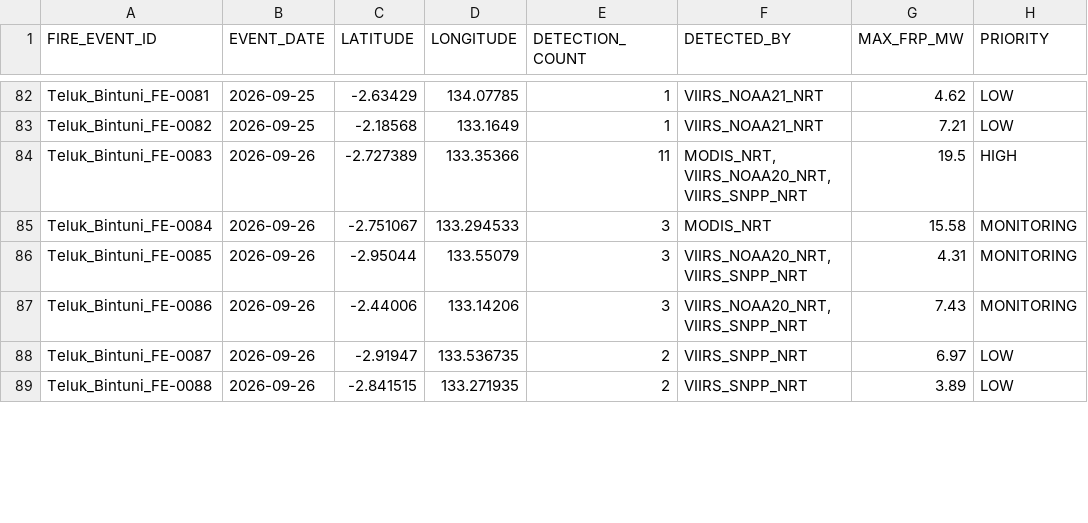
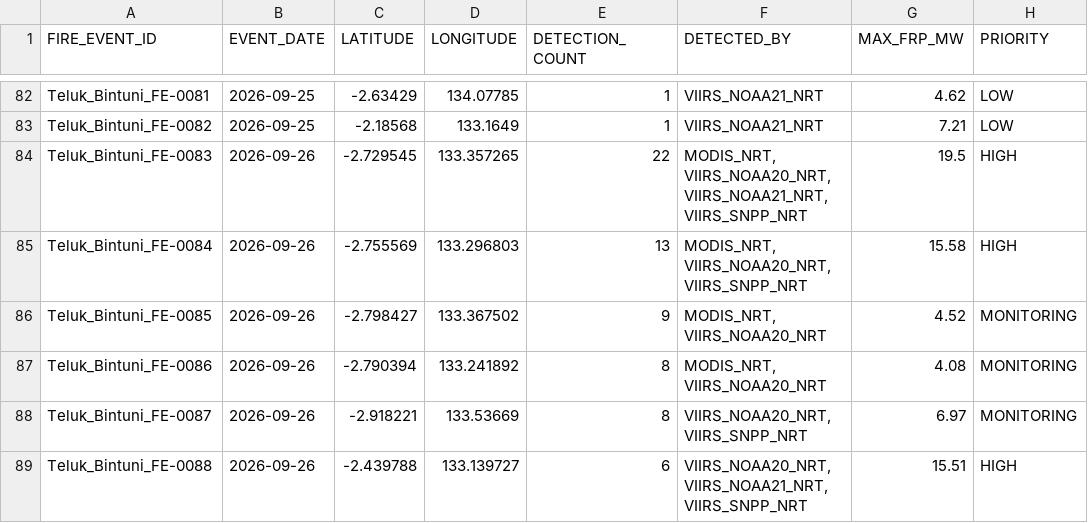
Before and after one commit to Indrmlnaa/Fire_Monitoring, a CSV file: data/v2/processed/Teluk_Bintuni_NASA_FIRMS_fire_events.csv, drawn as a sheet; only a part is shown, gaps mark what is left out; the diff covers the shown part only.

```diff
--- a/data/v2/processed/Teluk_Bintuni_NASA_FIRMS_fire_events.csv
+++ b/data/v2/processed/Teluk_Bintuni_NASA_FIRMS_fire_events.csv
@@ -83,7 +83,7 @@ Teluk_Bintuni_FE-0081,2026-09-25,-2.63429,134.07785,1,VIIRS_NOAA21_NRT,4.62,LOW
 Teluk_Bintuni_FE-0082,2026-09-25,-2.18568,133.1649,1,VIIRS_NOAA21_NRT,7.21,LOW
-Teluk_Bintuni_FE-0083,2026-09-26,-2.727389,133.35366,11,"MODIS_NRT, VIIRS_NOAA20_NRT, VIIRS_SNPP_NRT",19.5,HIGH
-Teluk_Bintuni_FE-0084,2026-09-26,-2.751067,133.294533,3,MODIS_NRT,15.58,MONITORING
-Teluk_Bintuni_FE-0085,2026-09-26,-2.95044,133.55079,3,"VIIRS_NOAA20_NRT, VIIRS_SNPP_NRT",4.31,MONITORING
-Teluk_Bintuni_FE-0086,2026-09-26,-2.44006,133.14206,3,"VIIRS_NOAA20_NRT, VIIRS_SNPP_NRT",7.43,MONITORING
-Teluk_Bintuni_FE-0087,2026-09-26,-2.91947,133.536735,2,VIIRS_SNPP_NRT,6.97,LOW
-Teluk_Bintuni_FE-0088,2026-09-26,-2.841515,133.271935,2,VIIRS_SNPP_NRT,3.89,LOW
+Teluk_Bintuni_FE-0083,2026-09-26,-2.729545,133.357265,22,"MODIS_NRT, VIIRS_NOAA20_NRT, VIIRS_NOAA21_NRT, VIIRS_SNPP_NRT",19.5,HIGH
+Teluk_Bintuni_FE-0084,2026-09-26,-2.755569,133.296803,13,"MODIS_NRT, VIIRS_NOAA20_NRT, VIIRS_SNPP_NRT",15.58,HIGH
+Teluk_Bintuni_FE-0085,2026-09-26,-2.798427,133.367502,9,"MODIS_NRT, VIIRS_NOAA20_NRT",4.52,MONITORING
+Teluk_Bintuni_FE-0086,2026-09-26,-2.790394,133.241892,8,"MODIS_NRT, VIIRS_NOAA20_NRT",4.08,MONITORING
+Teluk_Bintuni_FE-0087,2026-09-26,-2.918221,133.53669,8,"VIIRS_NOAA20_NRT, VIIRS_SNPP_NRT",6.97,MONITORING
+Teluk_Bintuni_FE-0088,2026-09-26,-2.439788,133.139727,6,"VIIRS_NOAA20_NRT, VIIRS_NOAA21_NRT, VIIRS_SNPP_NRT",15.51,HIGH
```
Also changed, not shown: 7 added rows and 28 edited cells elsewhere in this file, 1 other file.
